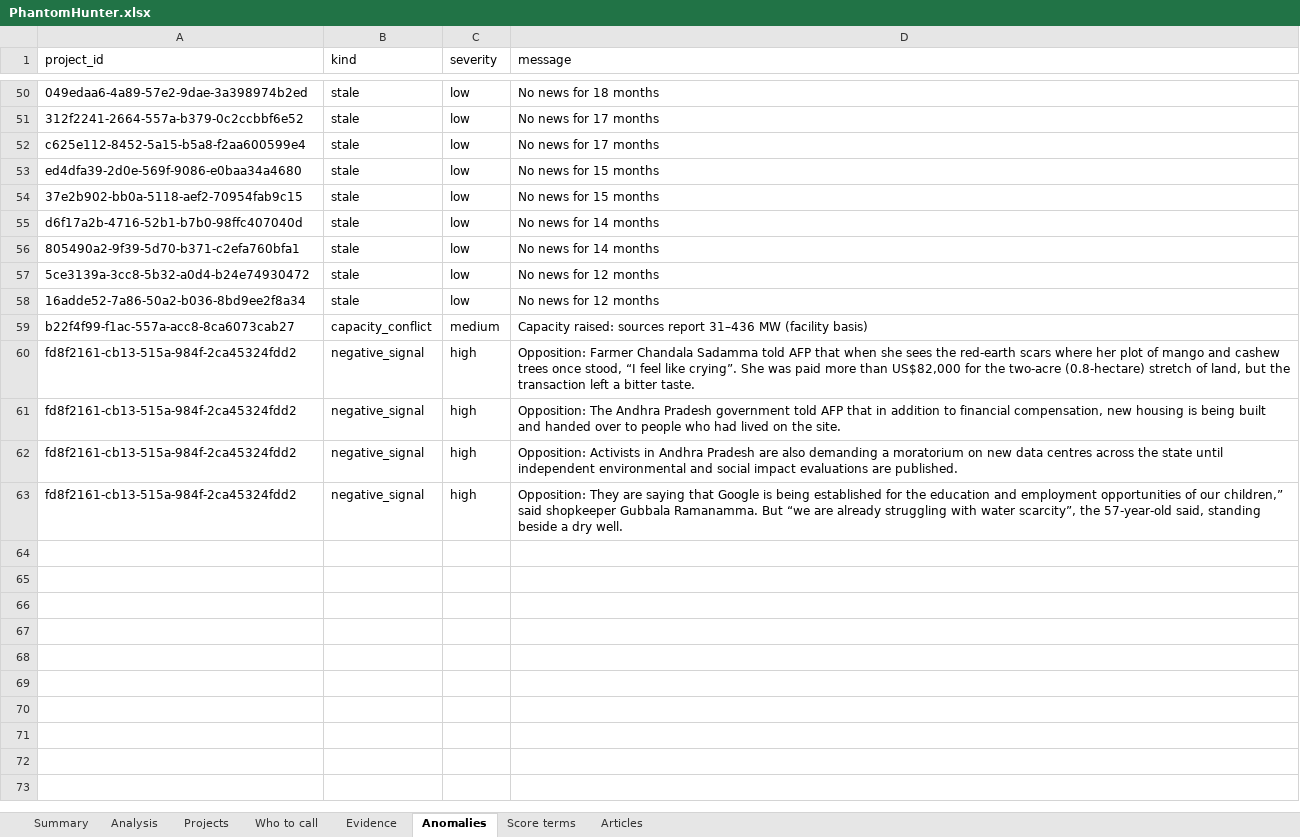
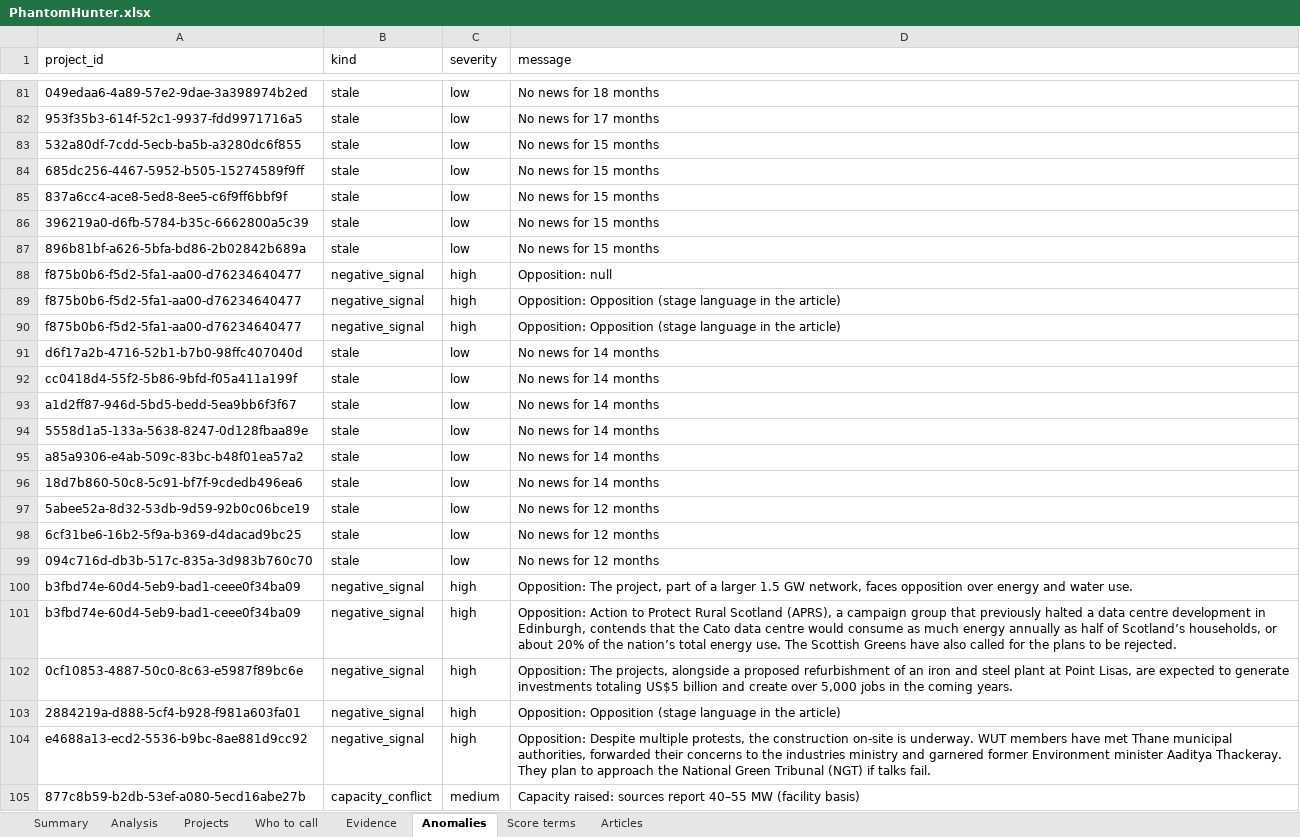
Before and after one commit to rajmodi262/AgentForge_V2, an Excel workbook: analytics/PhantomHunter.xlsx, sheet Anomalies, drawn as a sheet; only a part is shown, gaps mark what is left out; values as stored, in another font and other column widths than the file's, no borders; table styles not drawn; removed rows and columns are numbered as before the commit, all else as after; the diff covers the shown part only; the diff names each change by its address in the sheet, - before the commit and + after, or states it on an @@ line.

Commit message:
feat(phantom): Firecrawl full-article reading, targeted scouts and calibration backtest
- Firecrawl client (search + scrape) as fallback reader: robots.txt checked on the
  final URL, Google News redirects rejected, per-run credit budget, 429 pacing
- Extractor reads the whole article in overlapping sections; verifier and miner
  check against the full text
- Re-fetch of headline-only articles; targeted scouts for recall gaps, official
  sources and post-cutoff outcomes
- Backtest: score projects as of 30 Jun 2024, compare with later evidence
  (67 projects, Brier 0.097 vs 0.22 base rate)
- Resolver: merge same developer + place + compatible capacity, strip filler and
  place words from names, drop clusters with no place/size/code, tolerate
  off-vocabulary capacity_basis
- Subject check drops evidence about another project (other code, state or
  metro, developer, portfolio lines, plans, tracker rows, boilerplate):
  BUILDING/LIVE sample back to 31/40 correct
- Results: 403 projects, recall 64% -> 89%, headline-only evidence 44% -> 4.5%;
  docs, analytics pack and seed regenerated; 175 tests pass

```diff
--- a/analytics/PhantomHunter.xlsx (sheet Anomalies)
+++ b/analytics/PhantomHunter.xlsx (sheet Anomalies)
-A82 (project_id): 312f2241-2664-557a-b379-0c2ccbbf6e52
+A82 (project_id): 953f35b3-614f-52c1-9937-fdd9971716a5
+row 83: 532a80df-7cdd-5ecb-ba5b-a3280dc6f855 | stale | low | No news for 15 months
-A84 (project_id): c625e112-8452-5a15-b5a8-f2aa600599e4
+A84 (project_id): 685dc256-4467-5952-b505-15274589f9ff
-D84 (message): No news for 17 months
+D84 (message): No news for 15 months
-A85 (project_id): ed4dfa39-2d0e-569f-9086-e0baa34a4680
+A85 (project_id): 837a6cc4-ace8-5ed8-8ee5-c6f9ff6bbf9f
-A86 (project_id): 37e2b902-bb0a-5118-aef2-70954fab9c15
+A86 (project_id): 396219a0-d6fb-5784-b35c-6662800a5c39
+row 87: 896b81bf-a626-5bfa-bd86-2b02842b689a | stale | low | No news for 15 months
+row 88: f875b0b6-f5d2-5fa1-aa00-d76234640477 | negative_signal | high | Opposition: null
+row 89: f875b0b6-f5d2-5fa1-aa00-d76234640477 | negative_signal | high | Opposition: Opposition (stage language in the article)
+row 90: f875b0b6-f5d2-5fa1-aa00-d76234640477 | negative_signal | high | Opposition: Opposition (stage language in the article)
+row 92: cc0418d4-55f2-5b86-9bfd-f05a411a199f | stale | low | No news for 14 months
+row 93: a1d2ff87-946d-5bd5-bedd-5ea9bb6f3f67 | stale | low | No news for 14 months
+row 94: 5558d1a5-133a-5638-8247-0d128fbaa89e | stale | low | No news for 14 months
-A95 (project_id): 805490a2-9f39-5d70-b371-c2efa760bfa1
+A95 (project_id): a85a9306-e4ab-509c-83bc-b48f01ea57a2
+row 96: 18d7b860-50c8-5c91-bf7f-9cdedb496ea6 | stale | low | No news for 14 months
-A97 (project_id): 5ce3139a-3cc8-5b32-a0d4-b24e74930472
+A97 (project_id): 5abee52a-8d32-53db-9d59-92b0c06bce19
-A98 (project_id): 16adde52-7a86-50a2-b036-8bd9ee2f8a34
+A98 (project_id): 6cf31be6-16b2-5f9a-b369-d4dacad9bc25
-row 59: b22f4f99-f1ac-557a-acc8-8ca6073cab27 | capacity_conflict | medium | Capacity raised: sources report 31–436 MW (facility basis)
+row 99: 094c716d-db3b-517c-835a-3d983b760c70 | stale | low | No news for 12 months
-A100:A101 (project_id): fd8f2161-cb13-515a-984f-2ca45324fdd2
+A100:A101 (project_id): b3fbd74e-60d4-5eb9-bad1-ceee0f34ba09
-D100 (message): Opposition: Farmer Chandala Sadamma told AFP that when she sees the red-earth scars where her plot of mango and cashew trees once stood, “I feel like crying”. She was paid more than US$82,000 for the two-acre (0.8-hectare) stretch of land, but the transaction left a bitter taste.
+D100 (message): Opposition: The project, part of a larger 1.5 GW network, faces opposition over energy and water use.
-D101 (message): Opposition: The Andhra Pradesh government told AFP that in addition to financial compensation, new housing is being built and handed over to people who had lived on the site.
+D101 (message): Opposition: Action to Protect Rural Scotland (APRS), a campaign group that previously halted a data centre development in Edinburgh, contends that the Cato data centre would consume as much energy annually as half of Scotland’s households, or about 20% of the nation’s total energy use. The Scottish Greens have also called for the plans to be rejected.
-A102 (project_id): fd8f2161-cb13-515a-984f-2ca45324fdd2
+A102 (project_id): 0cf10853-4887-50c0-8c63-e5987f89bc6e
-D102 (message): Opposition: Activists in Andhra Pradesh are also demanding a moratorium on new data centres across the state until independent environmental and social impact evaluations are published.
+D102 (message): Opposition: The projects, alongside a proposed refurbishment of an iron and steel plant at Point Lisas, are expected to generate investments totaling US$5 billion and create over 5,000 jobs in the coming years.
-A103 (project_id): fd8f2161-cb13-515a-984f-2ca45324fdd2
+A103 (project_id): 2884219a-d888-5cf4-b928-f981a603fa01
-D103 (message): Opposition: They are saying that Google is being established for the education and employment opportunities of our children,” said shopkeeper Gubbala Ramanamma. But “we are already struggling with water scarcity”, the 57-year-old said, standing beside a dry well.
+D103 (message): Opposition: Opposition (stage language in the article)
+row 104: e4688a13-ecd2-5536-b9bc-8ae881d9cc92 | negative_signal | high | Opposition: Despite multiple protests, the construction on-site is underway. WUT members have met Thane municipal authorities, forwarded their concerns to the industries ministry and garnered former Environment minister Aaditya Thackeray. They plan to approach the National Green Tribunal (NGT) if talks fail.
+row 105: 877c8b59-b2db-53ef-a080-5ecd16abe27b | capacity_conflict | medium | Capacity raised: sources report 40–55 MW (facility basis)
```
Also changed, not shown: 37 added rows, 6 removed rows and 51 edited cells elsewhere in this sheet, sheet Evidence, sheet Projects, sheet Who to call, sheet Score terms, sheet Articles, sheet Analysis, 1 more sheet, 35 other files.
